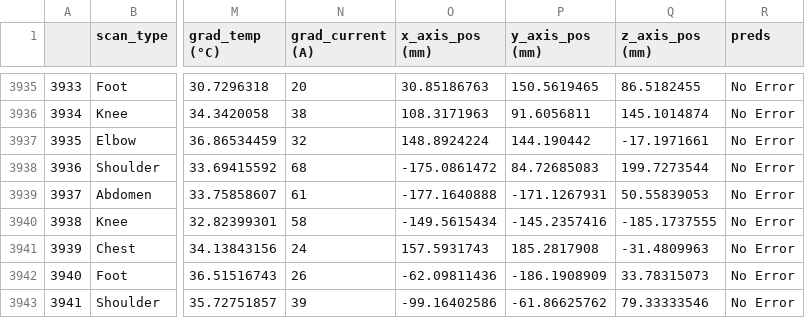
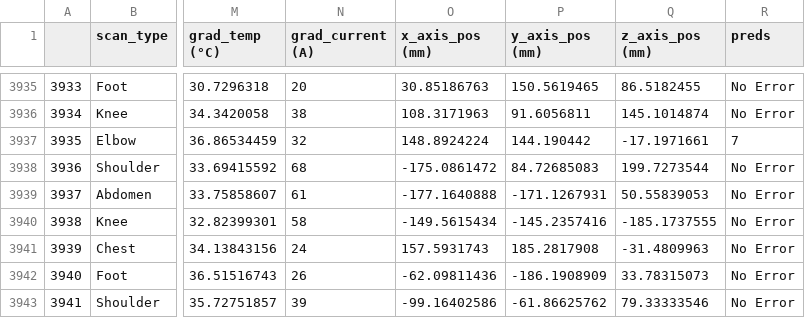
Before and after one commit to karthik5422/MRI-Maintenance, a CSV file: output.csv, drawn as a sheet; only a part is shown, gaps mark what is left out; the diff names each change by its address in the sheet, - before the commit and + after, or states it on an @@ line.

```diff
--- a/output.csv
+++ b/output.csv
-R3937 (preds): No Error
+R3937 (preds): 7
```
Also changed, not shown: 6 other files.
